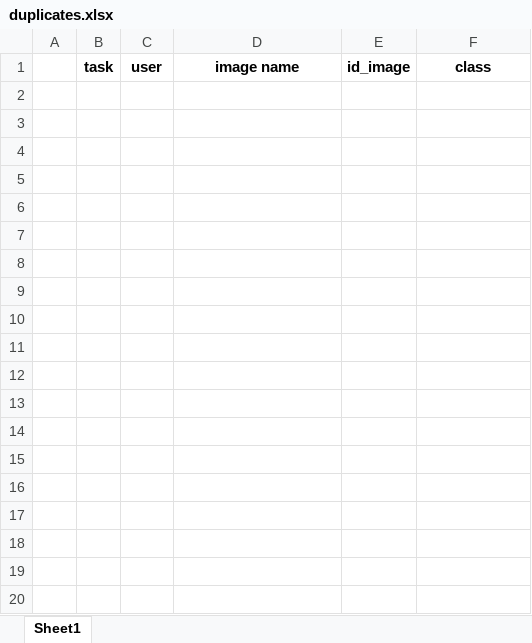
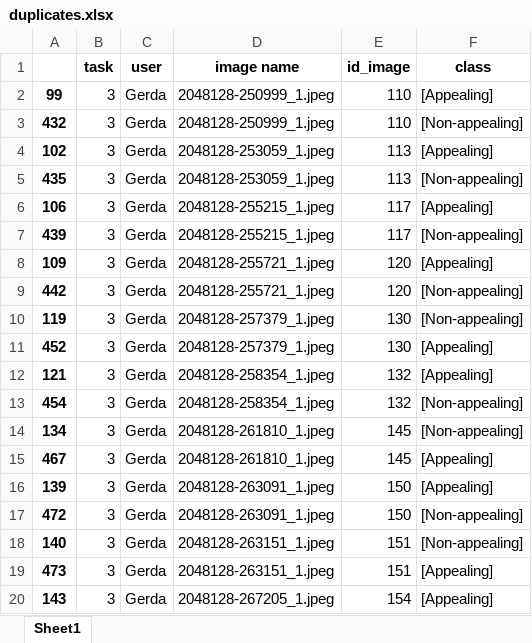
Before and after one commit to acdh-oeaw/Chia, an Excel workbook: data/img_labeling_2nd_round/duplicates.xlsx, sheet Sheet1, drawn as a sheet; only a part is shown; values as stored, in another font and other column widths than the file's, no borders; the diff covers the shown part only; the diff names each change by its address in the sheet, - before the commit and + after, or states it on an @@ line.

Commit message:
updating labels

```diff
--- a/data/img_labeling_2nd_round/duplicates.xlsx (sheet Sheet1)
+++ b/data/img_labeling_2nd_round/duplicates.xlsx (sheet Sheet1)
+row 2: 99 | 3 | Gerda | 2048128-250999_1.jpeg | 110 | [Appealing]
+row 3: 432 | 3 | Gerda | 2048128-250999_1.jpeg | 110 | [Non-appealing]
+row 4: 102 | 3 | Gerda | 2048128-253059_1.jpeg | 113 | [Appealing]
+row 5: 435 | 3 | Gerda | 2048128-253059_1.jpeg | 113 | [Non-appealing]
+row 6: 106 | 3 | Gerda | 2048128-255215_1.jpeg | 117 | [Appealing]
+row 7: 439 | 3 | Gerda | 2048128-255215_1.jpeg | 117 | [Non-appealing]
+row 8: 109 | 3 | Gerda | 2048128-255721_1.jpeg | 120 | [Appealing]
+row 9: 442 | 3 | Gerda | 2048128-255721_1.jpeg | 120 | [Non-appealing]
+row 10: 119 | 3 | Gerda | 2048128-257379_1.jpeg | 130 | [Non-appealing]
+row 11: 452 | 3 | Gerda | 2048128-257379_1.jpeg | 130 | [Appealing]
+row 12: 121 | 3 | Gerda | 2048128-258354_1.jpeg | 132 | [Appealing]
+row 13: 454 | 3 | Gerda | 2048128-258354_1.jpeg | 132 | [Non-appealing]
+row 14: 134 | 3 | Gerda | 2048128-261810_1.jpeg | 145 | [Non-appealing]
+row 15: 467 | 3 | Gerda | 2048128-261810_1.jpeg | 145 | [Appealing]
+row 16: 139 | 3 | Gerda | 2048128-263091_1.jpeg | 150 | [Appealing]
+row 17: 472 | 3 | Gerda | 2048128-263091_1.jpeg | 150 | [Non-appealing]
+row 18: 140 | 3 | Gerda | 2048128-263151_1.jpeg | 151 | [Non-appealing]
+row 19: 473 | 3 | Gerda | 2048128-263151_1.jpeg | 151 | [Appealing]
+row 20: 143 | 3 | Gerda | 2048128-267205_1.jpeg | 154 | [Appealing]
```
Also changed, not shown: 29 added rows elsewhere in this sheet, data/img_labeling_2nd_round/missing.xlsx, 3 other files.
